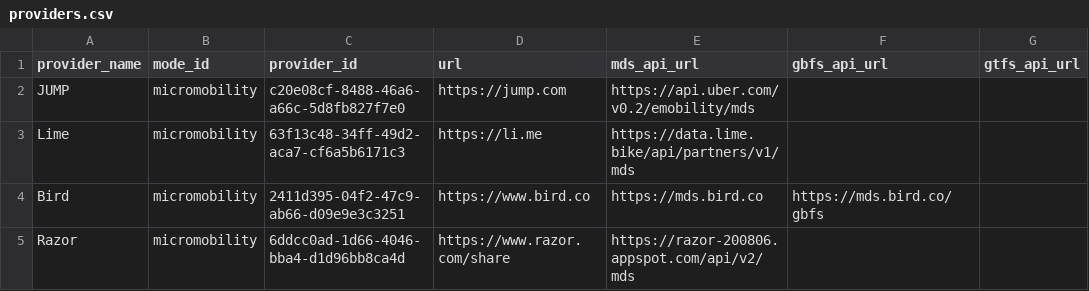
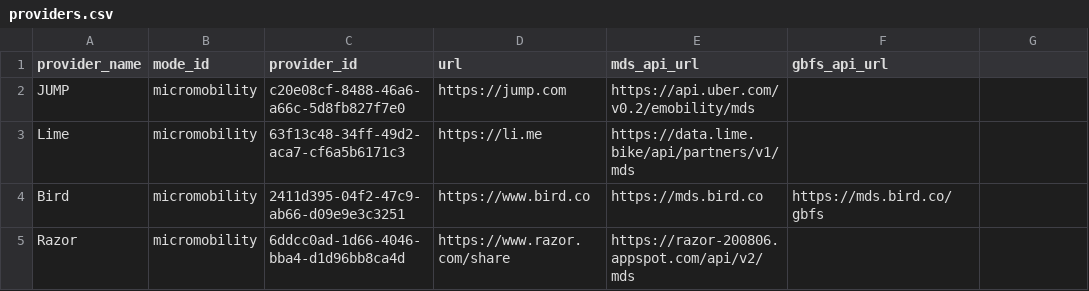
Before and after one commit to openmobilityfoundation/mobility-data-specification, a CSV file: providers.csv, drawn as a sheet; only a part is shown; the diff names each change by its address in the sheet, - before the commit and + after, or states it on an @@ line.

Commit message:
Update providers.csv
Removed gtfs_api_url column (it is now included in data_types.md)

Signed-off-by: Matthew Marwedel <105882144+matthewmarwedel@users.noreply.github.com>

```diff
--- a/providers.csv
+++ b/providers.csv
-G1: gtfs_api_url
+G1: (empty)
```
